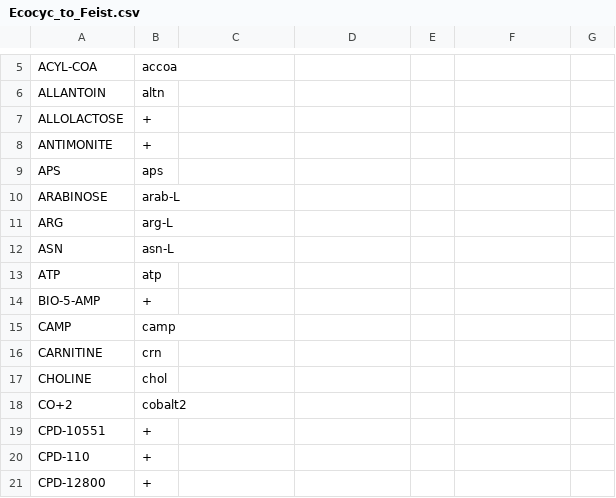
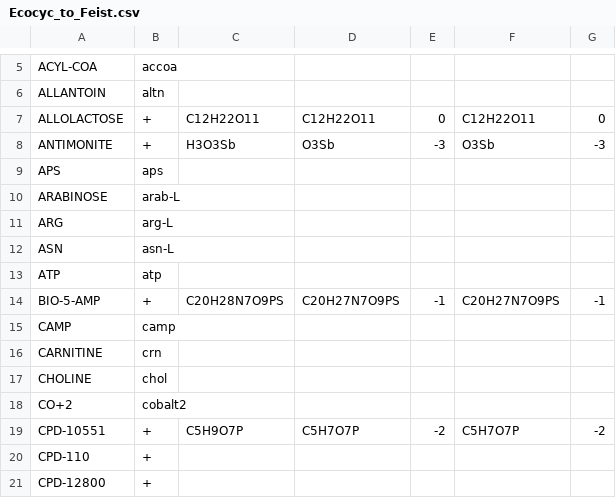
Before and after one commit to CovertLab/WholeCellEcoliRelease, a CSV file: data/intermediate/Ecocyc_to_Feist.csv, drawn as a sheet; only a part is shown, gaps mark what is left out; the diff names each change by its address in the sheet, - before the commit and + after, or states it on an @@ line.

Commit message:
Adding data for metabolites we need to create manually

```diff
--- a/data/intermediate/Ecocyc_to_Feist.csv
+++ b/data/intermediate/Ecocyc_to_Feist.csv
-C7: (empty)
+C7: C12H22O11
-D7: (empty)
+D7: C12H22O11
-E7: (empty)
+E7: 0
-F7: (empty)
+F7: C12H22O11
-G7: (empty)
+G7: 0
-C8: (empty)
+C8: H3O3Sb
-D8: (empty)
+D8: O3Sb
-E8: (empty)
+E8: -3
-F8: (empty)
+F8: O3Sb
-G8: (empty)
+G8: -3
-C14: (empty)
+C14: C20H28N7O9PS
-D14: (empty)
+D14: C20H27N7O9PS
-E14: (empty)
+E14: -1
-F14: (empty)
+F14: C20H27N7O9PS
-G14: (empty)
+G14: -1
-C19: (empty)
+C19: C5H9O7P
-D19: (empty)
+D19: C5H7O7P
-E19: (empty)
+E19: -2
-F19: (empty)
+F19: C5H7O7P
-G19: (empty)
+G19: -2
```
